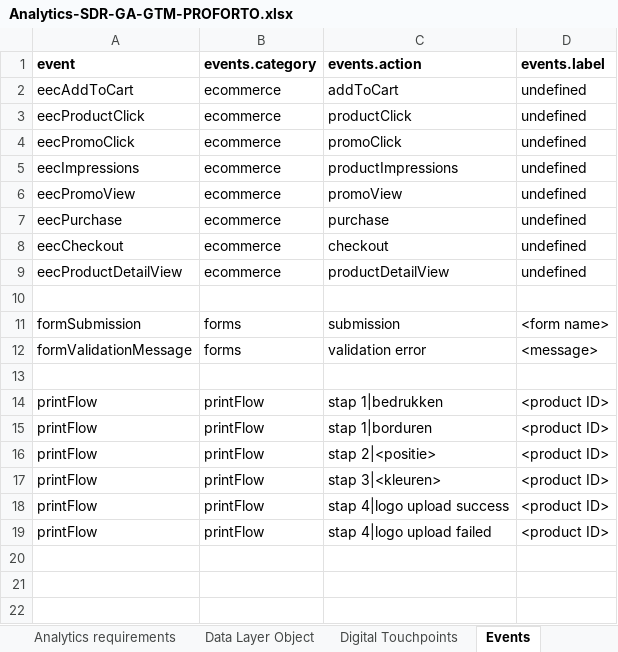
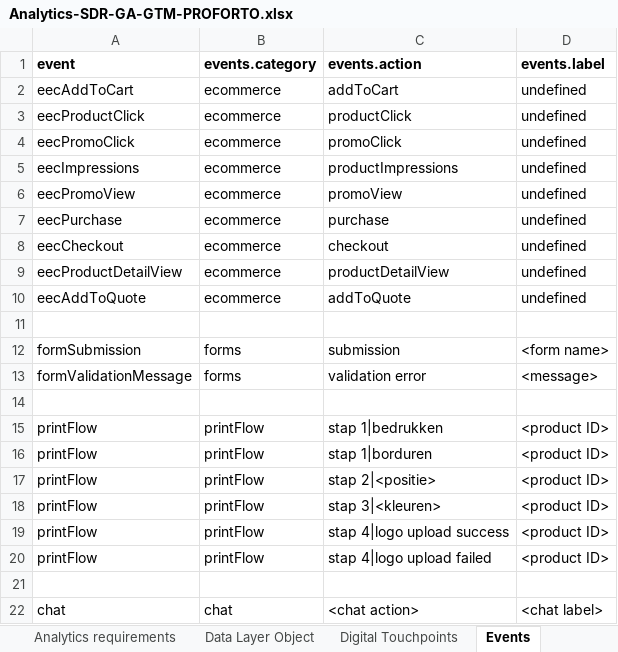
Before and after one commit to guy-NP/Proforto_clone, an Excel workbook: Analytics-SDR-GA-GTM-PROFORTO.xlsx, sheet Events, drawn as a sheet; values as stored, in another font and other column widths than the file's, no borders; the diff names each change by its address in the sheet, - before the commit and + after, or states it on an @@ line.

```diff
--- a/Analytics-SDR-GA-GTM-PROFORTO.xlsx (sheet Events)
+++ b/Analytics-SDR-GA-GTM-PROFORTO.xlsx (sheet Events)
+row 10: eecAddToQuote | ecommerce | addToQuote | undefined
+row 21: (empty)
+row 22: chat | chat | <chat action> | <chat label>
```
Also changed, not shown: sheet Analytics requirements, sheet Digital Touchpoints, sheet Data Layer Object, formulas that keep their value.
